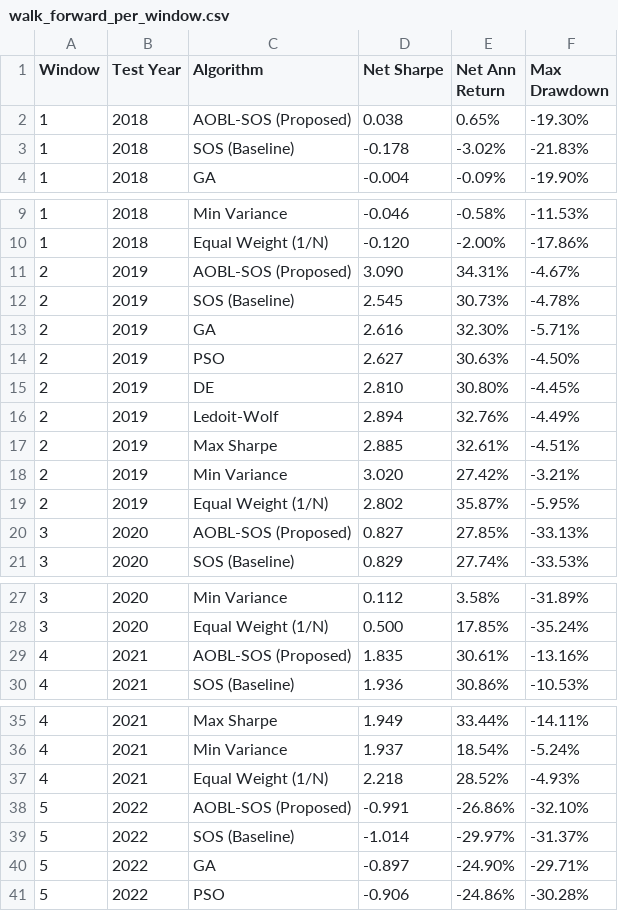
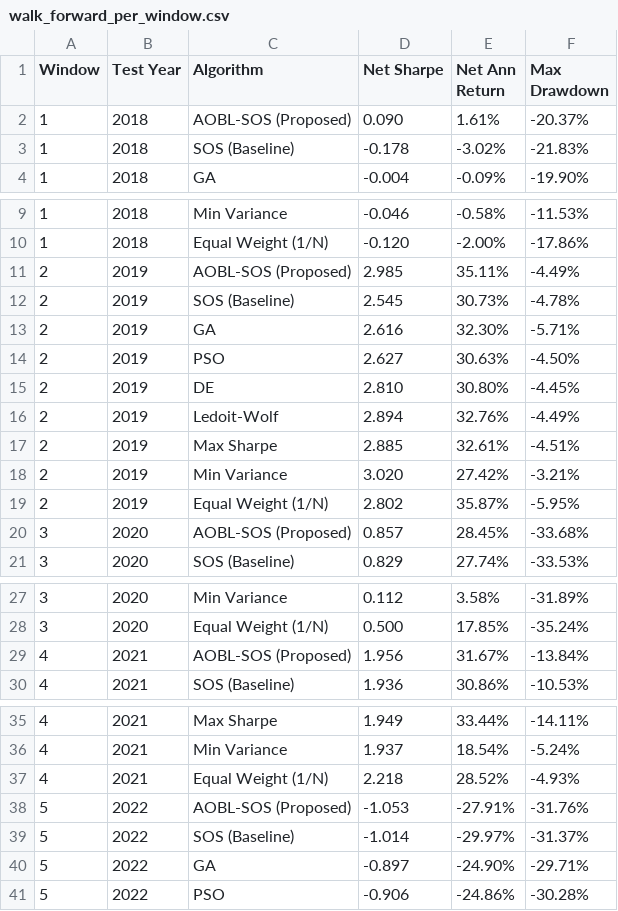
Before and after one commit to atishayj2202/Intelligent-Computing-Portfolio-Optimization, a CSV file: manuscript/walk_forward_per_window.csv, drawn as a sheet; only a part is shown, gaps mark what is left out; the diff covers the shown part only.

```diff
--- a/manuscript/walk_forward_per_window.csv
+++ b/manuscript/walk_forward_per_window.csv
@@ -1,3 +1,3 @@
 Window,Test Year,Algorithm,Net Sharpe,Net Ann Return,Max Drawdown
-1,2018,AOBL-SOS (Proposed),0.038,0.65%,-19.30%
+1,2018,AOBL-SOS (Proposed),0.090,1.61%,-20.37%
 1,2018,SOS (Baseline),-0.178,-3.02%,-21.83%
@@ -10,3 +10,3 @@ Window,Test Year,Algorithm,Net Sharpe,Net Ann Return,Max Drawdown
 1,2018,Equal Weight (1/N),-0.120,-2.00%,-17.86%
-2,2019,AOBL-SOS (Proposed),3.090,34.31%,-4.67%
+2,2019,AOBL-SOS (Proposed),2.985,35.11%,-4.49%
 2,2019,SOS (Baseline),2.545,30.73%,-4.78%
@@ -19,3 +19,3 @@ Window,Test Year,Algorithm,Net Sharpe,Net Ann Return,Max Drawdown
 2,2019,Equal Weight (1/N),2.802,35.87%,-5.95%
-3,2020,AOBL-SOS (Proposed),0.827,27.85%,-33.13%
+3,2020,AOBL-SOS (Proposed),0.857,28.45%,-33.68%
 3,2020,SOS (Baseline),0.829,27.74%,-33.53%
@@ -28,3 +28,3 @@ Window,Test Year,Algorithm,Net Sharpe,Net Ann Return,Max Drawdown
 3,2020,Equal Weight (1/N),0.500,17.85%,-35.24%
-4,2021,AOBL-SOS (Proposed),1.835,30.61%,-13.16%
+4,2021,AOBL-SOS (Proposed),1.956,31.67%,-13.84%
 4,2021,SOS (Baseline),1.936,30.86%,-10.53%
@@ -37,3 +37,3 @@ Window,Test Year,Algorithm,Net Sharpe,Net Ann Return,Max Drawdown
 4,2021,Equal Weight (1/N),2.218,28.52%,-4.93%
-5,2022,AOBL-SOS (Proposed),-0.991,-26.86%,-32.10%
+5,2022,AOBL-SOS (Proposed),-1.053,-27.91%,-31.76%
 5,2022,SOS (Baseline),-1.014,-29.97%,-31.37%
```
Also changed, not shown: 6 edited cells elsewhere in this file, manuscript/ablation_study_results.csv, manuscript/aum_capacity_curve.csv, 22 other files.
